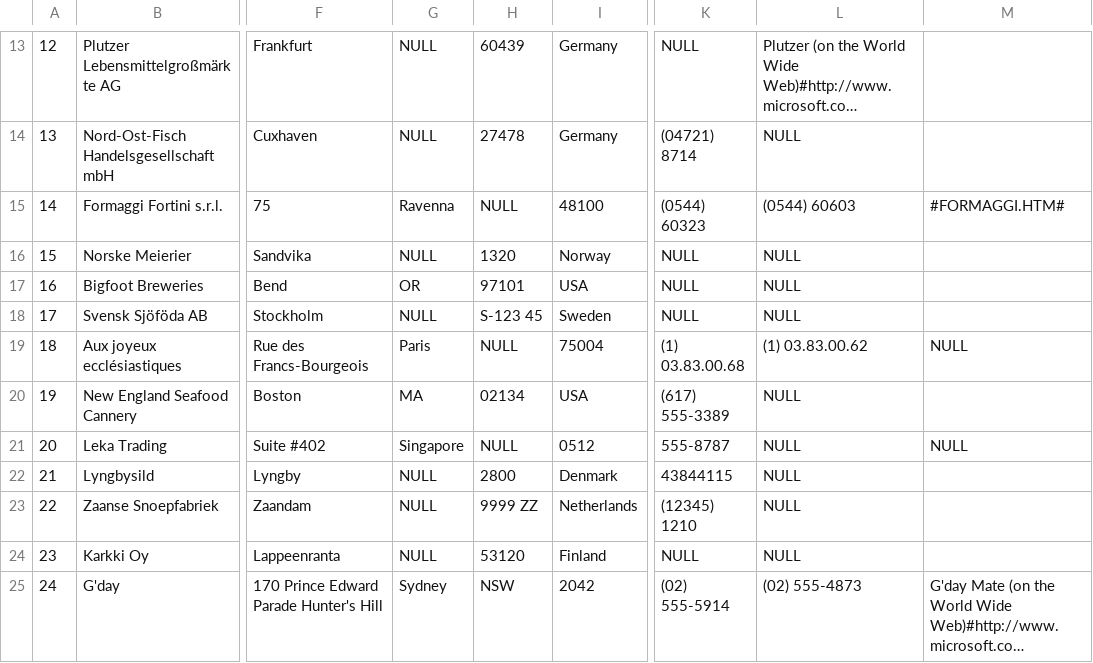
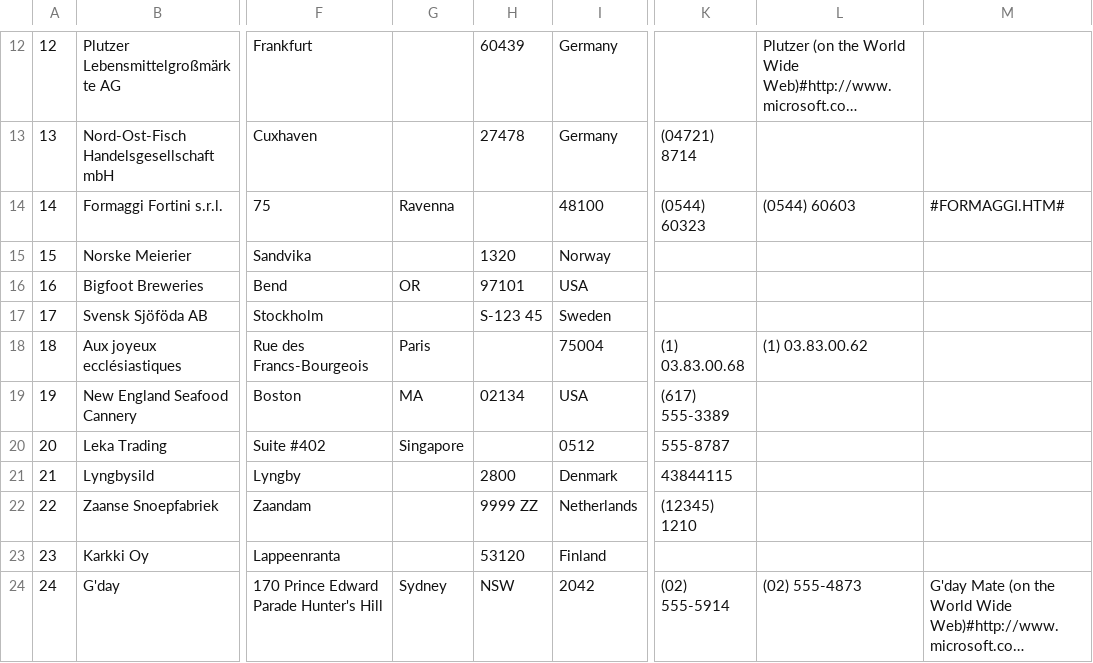
Before and after one commit to todrzywolek/northwind-mongo, a CSV file: suppliers.csv, drawn as a sheet; only a part is shown, gaps mark what is left out; long unchanged cells end in …; addresses are those after the commit; the diff covers the shown part only; the diff names each change by its address in the sheet, - before the commit and + after, or states it on an @@ line.

```diff
--- a/suppliers.csv
+++ b/suppliers.csv
-G12:G13: NULL
+G12:G13: (empty)
-K12: NULL
+K12: (empty)
-L13: NULL
+L13: (empty)
-H14: NULL
+H14: (empty)
-G15: NULL
+G15: (empty)
-K15:K17: NULL
+K15:K17: (empty)
-L15:L17: NULL
+L15:L17: (empty)
-G17: NULL
+G17: (empty)
-H18: NULL
+H18: (empty)
-M18: NULL
+M18: (empty)
-L19:L23: NULL
+L19:L23: (empty)
-H20: NULL
+H20: (empty)
-M20: NULL
+M20: (empty)
-G21:G23: NULL
+G21:G23: (empty)
-K23: NULL
+K23: (empty)
```
Also changed, not shown: 1 removed row and 40 edited cells elsewhere in this file, categories.csv, customers.csv, 14 other files.
